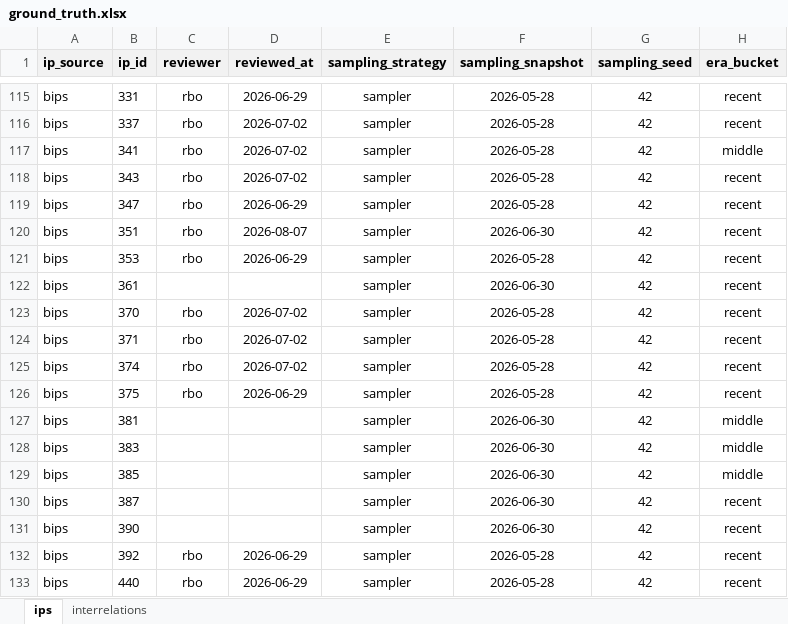
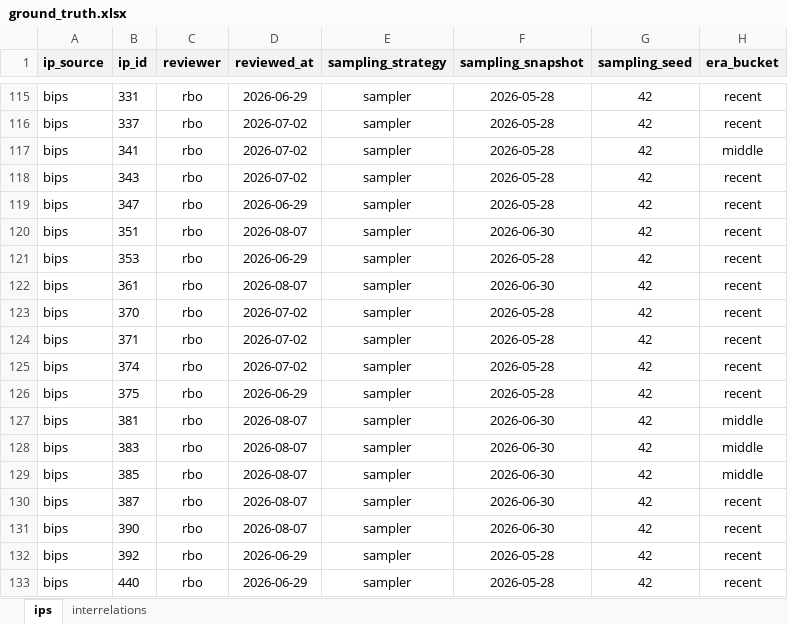
Before and after one commit to SEG-UNIBE/cdv-explorer, an Excel workbook: ip_data/bitcoin/ground_truth/ground_truth.xlsx, sheet ips, drawn as a sheet; only a part is shown, gaps mark what is left out; values as stored, in another font and other column widths than the file's, no borders; conditional formats not drawn; the diff names each change by its address in the sheet, - before the commit and + after, or states it on an @@ line.

```diff
--- a/ip_data/bitcoin/ground_truth/ground_truth.xlsx (sheet ips)
+++ b/ip_data/bitcoin/ground_truth/ground_truth.xlsx (sheet ips)
-C122 (reviewer): (empty)
+C122 (reviewer): rbo
-D122 (reviewed_at): (empty)
+D122 (reviewed_at): 2026-08-07
-C127:C131 (reviewer): (empty)
+C127:C131 (reviewer): rbo
-D127:D131 (reviewed_at): (empty)
+D127:D131 (reviewed_at): 2026-08-07
```
Also changed, not shown: sheet interrelations.
